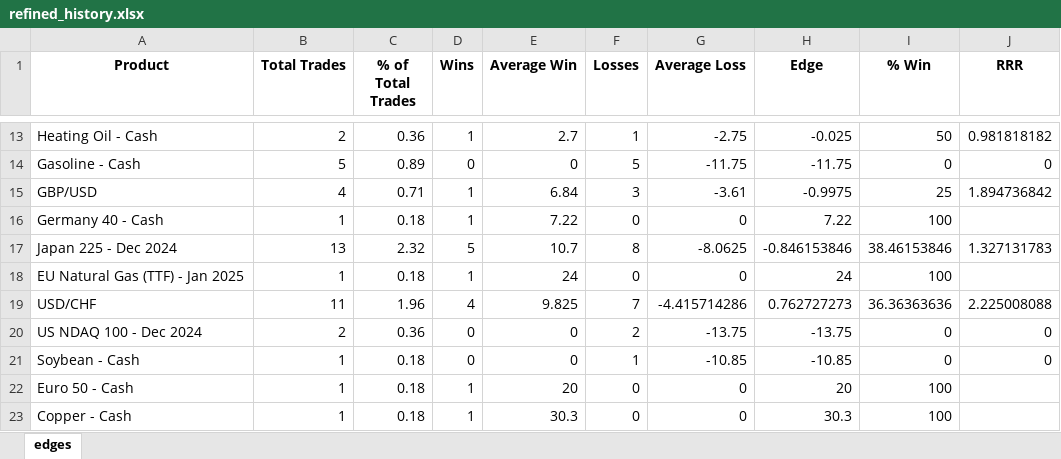
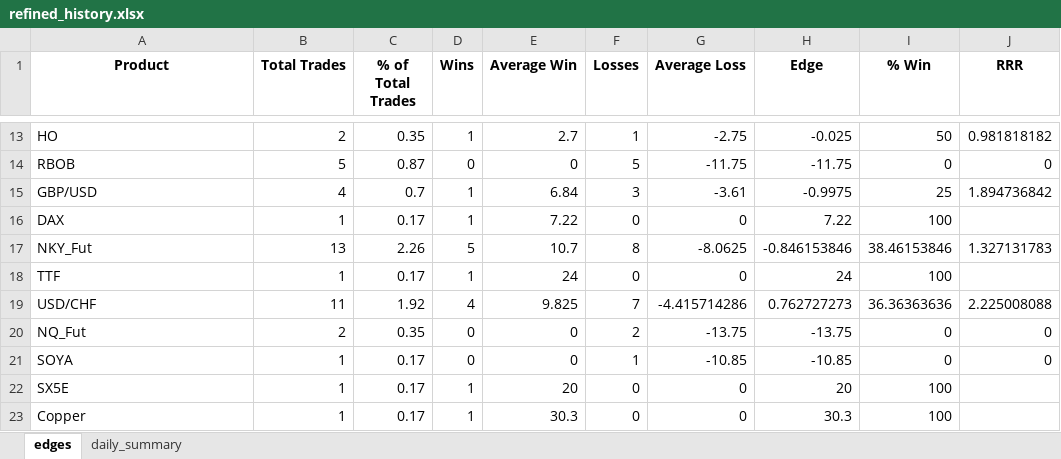
Before and after one commit to ctdiallo/Trading_Analytics, an Excel workbook: refined_history.xlsx, sheet edges, drawn as a sheet; only a part is shown, gaps mark what is left out; values as stored, in another font and other column widths than the file's, no borders; the diff covers the shown part only; the diff names each change by its address in the sheet, - before the commit and + after, or states it on an @@ line.

```diff
--- a/refined_history.xlsx (sheet edges)
+++ b/refined_history.xlsx (sheet edges)
+sheet tab: daily_summary
-A13 (Product): Heating Oil - Cash
+A13 (Product): HO
-C13 (% of Total Trades): 0.36
+C13 (% of Total Trades): 0.35
-A14 (Product): Gasoline - Cash
+A14 (Product): RBOB
-C14 (% of Total Trades): 0.89
+C14 (% of Total Trades): 0.87
-C15 (% of Total Trades): 0.71
+C15 (% of Total Trades): 0.7
-A16 (Product): Germany 40 - Cash
+A16 (Product): DAX
-C16 (% of Total Trades): 0.18
+C16 (% of Total Trades): 0.17
-A17 (Product): Japan 225 - Dec 2024
+A17 (Product): NKY_Fut
-C17 (% of Total Trades): 2.32
+C17 (% of Total Trades): 2.26
-A18 (Product): EU Natural Gas (TTF) - Jan 2025
+A18 (Product): TTF
-C18 (% of Total Trades): 0.18
+C18 (% of Total Trades): 0.17
-C19 (% of Total Trades): 1.96
+C19 (% of Total Trades): 1.92
-A20 (Product): US NDAQ 100 - Dec 2024
+A20 (Product): NQ_Fut
-C20 (% of Total Trades): 0.36
+C20 (% of Total Trades): 0.35
-A21 (Product): Soybean - Cash
+A21 (Product): SOYA
-C21:C23 (% of Total Trades): 0.18
+C21:C23 (% of Total Trades): 0.17
-A22 (Product): Euro 50 - Cash
+A22 (Product): SX5E
-A23 (Product): Copper - Cash
+A23 (Product): Copper
```
Also changed, not shown: 3 added rows, 3 removed rows and 25 edited cells elsewhere in this sheet, 3 other files.
